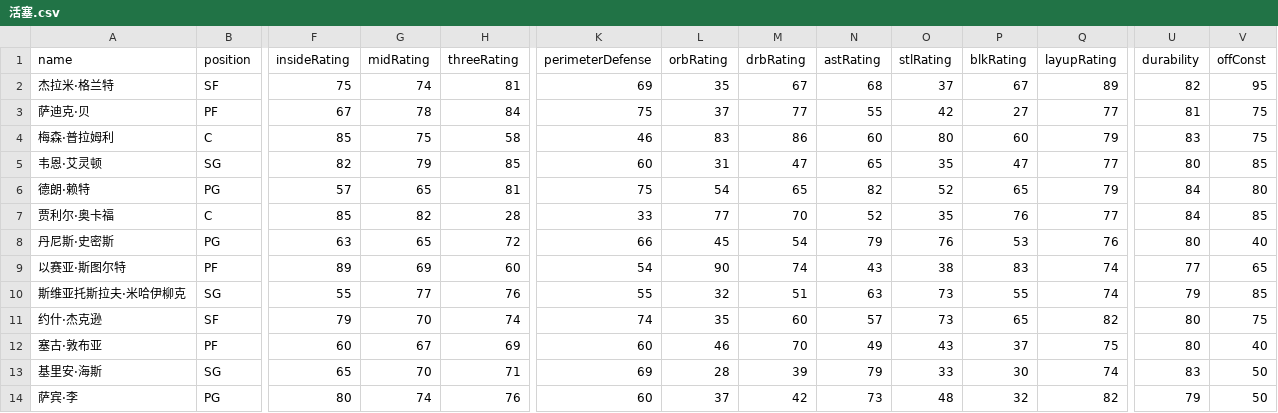
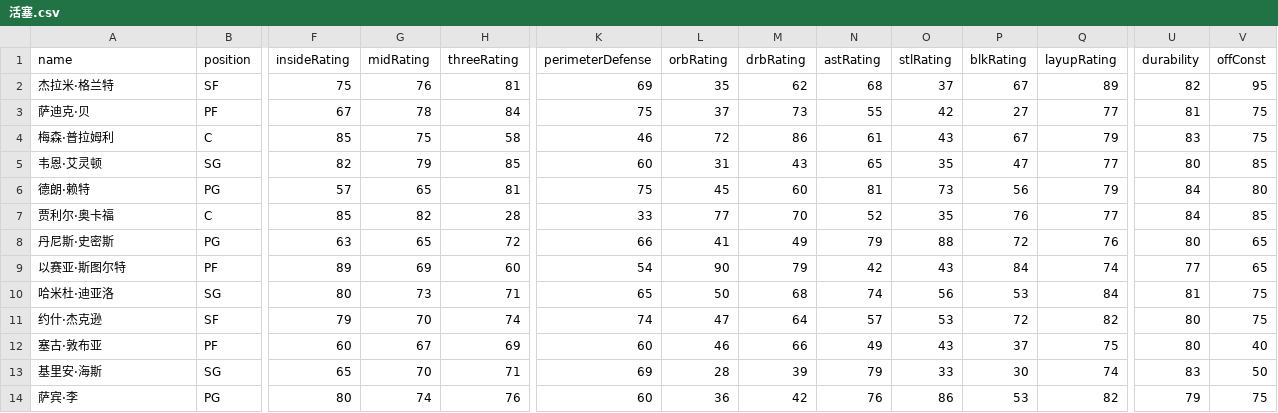
Before and after one commit to MikeYan01/NBA-sim, a CSV file: database/roster/活塞.csv, drawn as a sheet; only a part is shown, gaps mark what is left out; removed rows and columns are numbered as before the commit, all else as after; rows hold the shown columns only; the diff names each change by its address in the sheet, - before the commit and + after, or states it on an @@ line.

Commit message:
General Update (#7)
* update roster

* update result directory and shot out-of-bound judge

* add jump ball in play

* fix second-chance max play time to 14 seconds

* more live comments

* update game param

```diff
--- a/database/roster/活塞.csv
+++ b/database/roster/活塞.csv
-G2 (midRating): 74
+G2 (midRating): 76
-M2 (drbRating): 67
+M2 (drbRating): 62
-M3 (drbRating): 77
+M3 (drbRating): 73
-L4 (orbRating): 83
+L4 (orbRating): 72
-N4 (astRating): 60
+N4 (astRating): 61
-O4 (stlRating): 80
+O4 (stlRating): 43
-P4 (blkRating): 60
+P4 (blkRating): 67
-M5 (drbRating): 47
+M5 (drbRating): 43
-L6 (orbRating): 54
+L6 (orbRating): 45
-M6 (drbRating): 65
+M6 (drbRating): 60
-N6 (astRating): 82
+N6 (astRating): 81
-O6 (stlRating): 52
+O6 (stlRating): 73
-P6 (blkRating): 65
+P6 (blkRating): 56
-L8 (orbRating): 45
+L8 (orbRating): 41
-M8 (drbRating): 54
+M8 (drbRating): 49
-O8 (stlRating): 76
+O8 (stlRating): 88
-P8 (blkRating): 53
+P8 (blkRating): 72
-V8 (offConst): 40
+V8 (offConst): 65
-M9 (drbRating): 74
+M9 (drbRating): 79
-N9 (astRating): 43
+N9 (astRating): 42
-O9 (stlRating): 38
+O9 (stlRating): 43
-P9 (blkRating): 83
+P9 (blkRating): 84
-row 10: 斯维亚托斯拉夫·米哈伊柳克 | SG | 55 | 77 | 76 | 55 | 32 | 51 | 63 | 73 | 55 | 74 | 79 | 85
+row 10: 哈米杜·迪亚洛 | SG | 80 | 73 | 71 | 65 | 50 | 68 | 74 | 56 | 53 | 84 | 81 | 75
-L11 (orbRating): 35
+L11 (orbRating): 47
-M11 (drbRating): 60
+M11 (drbRating): 64
-O11 (stlRating): 73
+O11 (stlRating): 53
-P11 (blkRating): 65
+P11 (blkRating): 72
-M12 (drbRating): 70
+M12 (drbRating): 66
-L14 (orbRating): 37
+L14 (orbRating): 36
-N14 (astRating): 73
+N14 (astRating): 76
-O14 (stlRating): 48
+O14 (stlRating): 86
-P14 (blkRating): 32
+P14 (blkRating): 53
-V14 (offConst): 50
+V14 (offConst): 75
```
Also changed, not shown: database/roster/勇士.csv, database/roster/太阳.csv, 16 other files.
